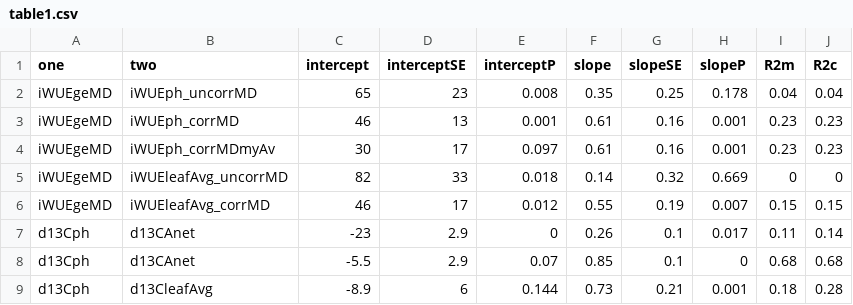
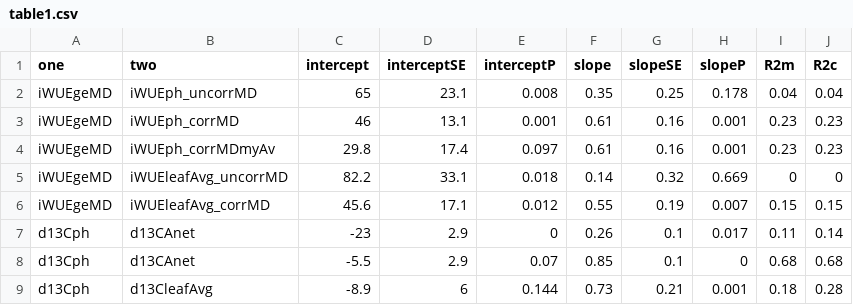
Before and after one commit to CourtneyCampany/WTC3_c13, a CSV file: results_tables_figs/table1.csv, drawn as a sheet; the diff names each change by its address in the sheet, - before the commit and + after, or states it on an @@ line.

```diff
--- a/results_tables_figs/table1.csv
+++ b/results_tables_figs/table1.csv
-D2 (interceptSE): 23
+D2 (interceptSE): 23.1
-D3 (interceptSE): 13
+D3 (interceptSE): 13.1
-C4 (intercept): 30
+C4 (intercept): 29.8
-D4 (interceptSE): 17
+D4 (interceptSE): 17.4
-C5 (intercept): 82
+C5 (intercept): 82.2
-D5 (interceptSE): 33
+D5 (interceptSE): 33.1
-C6 (intercept): 46
+C6 (intercept): 45.6
-D6 (interceptSE): 17
+D6 (interceptSE): 17.1
```
Also changed, not shown: output/dataFigure1a.csv, output/dataFigure1b.csv, 7 other files.
